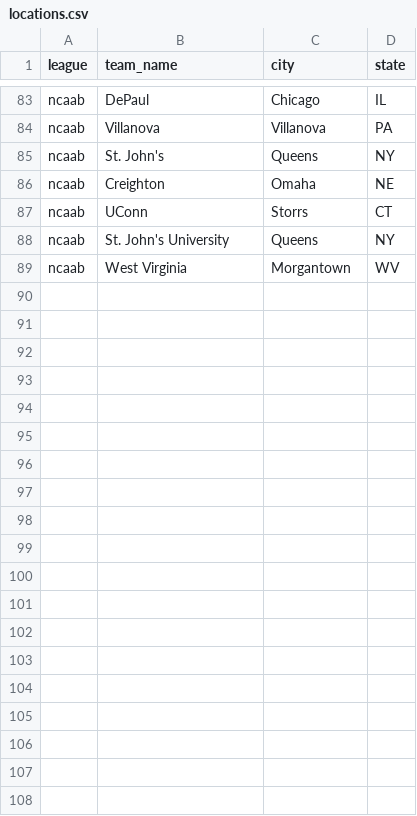
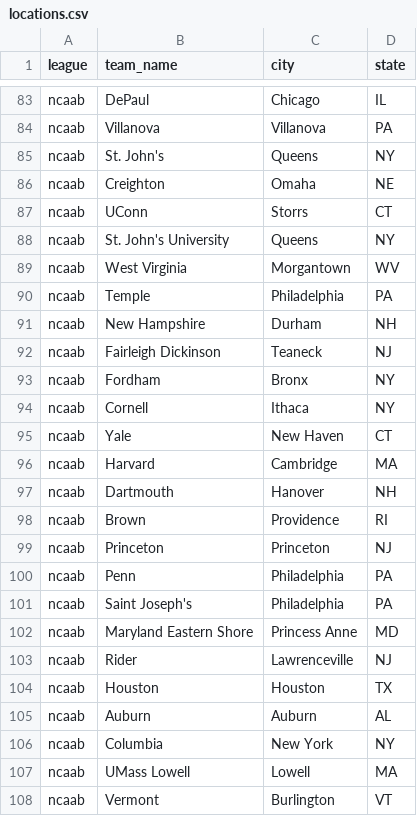
Before and after one commit to gmichnikov/sports-schedules, a CSV file: locations.csv, drawn as a sheet; only a part is shown, gaps mark what is left out; the diff covers the shown part only; the diff names each change by its address in the sheet, - before the commit and + after, or states it on an @@ line.

Commit message:
Add some more ncaab schools

```diff
--- a/locations.csv
+++ b/locations.csv
+row 90: ncaab | Temple | Philadelphia | PA
+row 91: ncaab | New Hampshire | Durham | NH
+row 92: ncaab | Fairleigh Dickinson | Teaneck | NJ
+row 93: ncaab | Fordham | Bronx | NY
+row 94: ncaab | Cornell | Ithaca | NY
+row 95: ncaab | Yale | New Haven | CT
+row 96: ncaab | Harvard | Cambridge | MA
+row 97: ncaab | Dartmouth | Hanover | NH
+row 98: ncaab | Brown | Providence | RI
+row 99: ncaab | Princeton | Princeton | NJ
+row 100: ncaab | Penn | Philadelphia | PA
+row 101: ncaab | Saint Joseph's | Philadelphia | PA
+row 102: ncaab | Maryland Eastern Shore | Princess Anne | MD
+row 103: ncaab | Rider | Lawrenceville | NJ
+row 104: ncaab | Houston | Houston | TX
+row 105: ncaab | Auburn | Auburn | AL
+row 106: ncaab | Columbia | New York | NY
+row 107: ncaab | UMass Lowell | Lowell | MA
+row 108: ncaab | Vermont | Burlington | VT
```
Also changed, not shown: 24 added rows elsewhere in this file, 6 other files.
